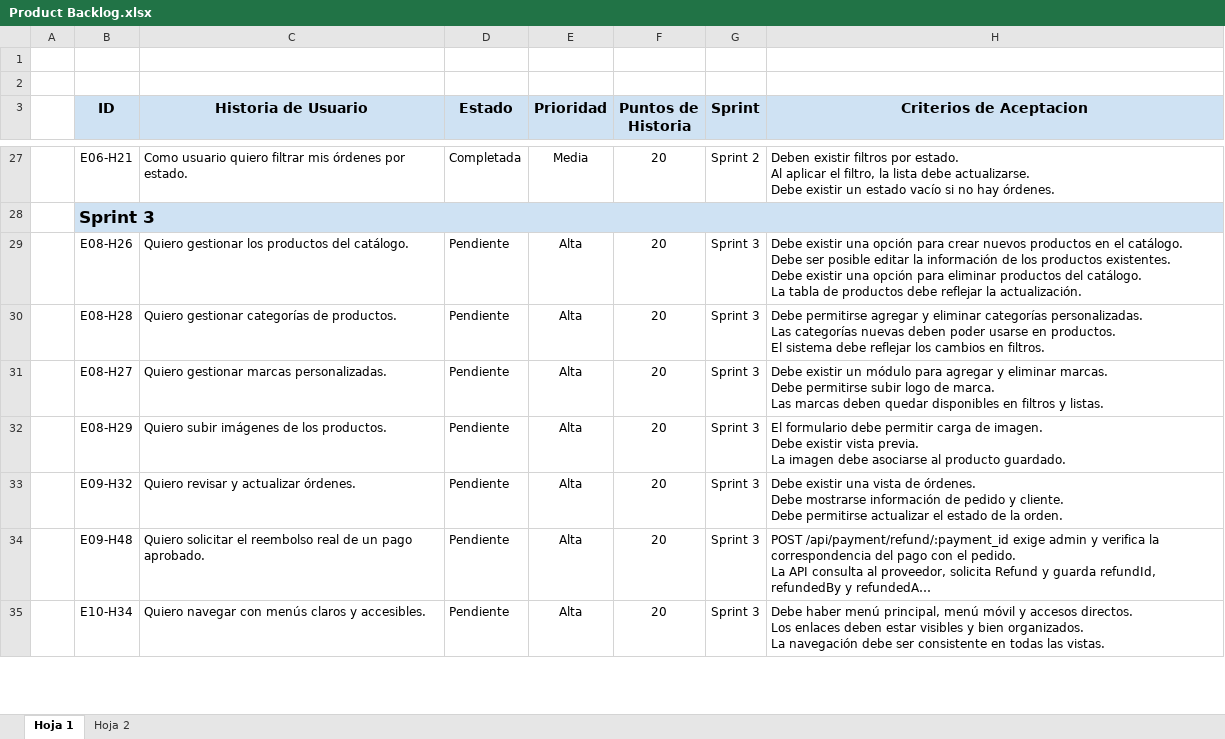
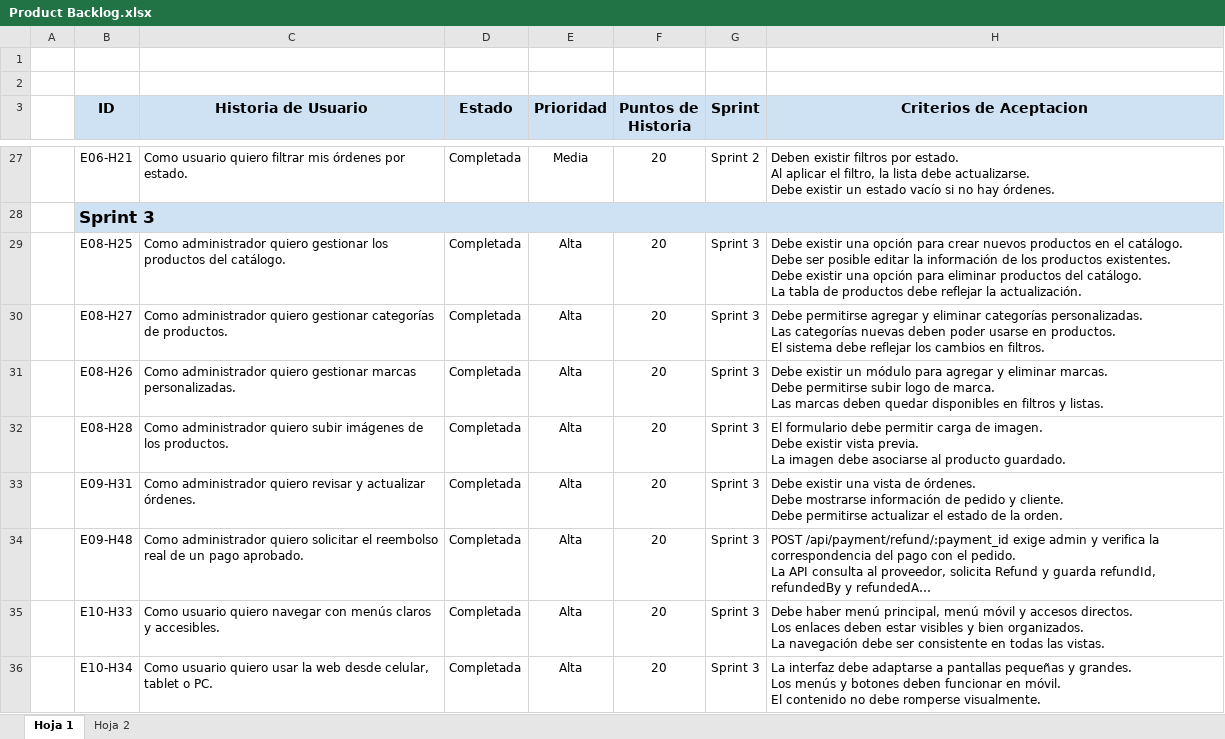
Before and after one commit to BenjaminStavrakopulos/monsite_documentacion, an Excel workbook: Fase 2/Evidencias Proyecto/Evidencias de documentación/Sprint 0/Product Backlog.xlsx, sheet Hoja 1, drawn as a sheet; only a part is shown, gaps mark what is left out; long unchanged cells end in …; values as stored, in another font and other column widths than the file's, no borders; charts and pictures not drawn; removed rows and columns are numbered as before the commit, all else as after; ↵ is a line break in a cell; the diff covers the shown part only; the diff names each change by its address in the sheet, - before the commit and + after, or states it on an @@ line.

```diff
--- a/Fase 2/Evidencias Proyecto/Evidencias de documentación/Sprint 0/Product Backlog.xlsx (sheet Hoja 1)
+++ b/Fase 2/Evidencias Proyecto/Evidencias de documentación/Sprint 0/Product Backlog.xlsx (sheet Hoja 1)
+row 29:  | E08-H25 | Como administrador quiero gestionar los productos del catálogo. | Completada | Alta | 20 | Sprint 3 | Debe existir una opción para crear nuevos productos en el catálogo. ↵ Debe ser posible editar la información de los productos existentes. ↵ Debe existir una opción para eliminar productos del catálogo. ↵ La tabla de productos debe reflejar la actualización.
+row 30:  | E08-H27 | Como administrador quiero gestionar categorías de productos. | Completada | Alta | 20 | Sprint 3 | Debe permitirse agregar y eliminar categorías personalizadas. ↵ Las categorías nuevas deben poder usarse en productos. ↵ El sistema debe reflejar los cambios en filtros.
-C31 (Historia de Usuario): Quiero gestionar los productos del catálogo.
+C31 (Historia de Usuario): Como administrador quiero gestionar marcas personalizadas.
-D31:D32 (Estado): Pendiente
+D31:D32 (Estado): Completada
-H31 (Criterios de Aceptacion): Debe existir una opción para crear nuevos productos en el catálogo. ↵ Debe ser posible editar la información de los productos existentes. ↵ Debe existir una opción para eliminar productos del catálogo. ↵ La tabla de productos debe reflejar la actualización.
+H31 (Criterios de Aceptacion): Debe existir un módulo para agregar y eliminar marcas. ↵ Debe permitirse subir logo de marca. ↵ Las marcas deben quedar disponibles en filtros y listas.
-C32 (Historia de Usuario): Quiero gestionar categorías de productos.
+C32 (Historia de Usuario): Como administrador quiero subir imágenes de los productos.
-H32 (Criterios de Aceptacion): Debe permitirse agregar y eliminar categorías personalizadas. ↵ Las categorías nuevas deben poder usarse en productos. ↵ El sistema debe reflejar los cambios en filtros.
+H32 (Criterios de Aceptacion): El formulario debe permitir carga de imagen. ↵ Debe existir vista previa. ↵ La imagen debe asociarse al producto guardado.
-row 31:  | E08-H27 | Quiero gestionar marcas personalizadas. | Pendiente | Alta | 20 | Sprint 3 | Debe existir un módulo para agregar y eliminar marcas. ↵ Debe permitirse subir logo de marca. ↵ Las marcas deben quedar disponibles en filtros y listas.
-row 32:  | E08-H29 | Quiero subir imágenes de los productos. | Pendiente | Alta | 20 | Sprint 3 | El formulario debe permitir carga de imagen. ↵ Debe existir vista previa. ↵ La imagen debe asociarse al producto guardado.
-B33 (ID): E09-H32
+B33 (ID): E09-H31
-C33 (Historia de Usuario): Quiero revisar y…
+C33 (Historia de Usuario): Como administrador quiero revisar y…
-D33:D34 (Estado): Pendiente
+D33:D34 (Estado): Completada
-C34 (Historia de Usuario): Quiero solicitar el…
+C34 (Historia de Usuario): Como administrador quiero solicitar el…
+row 35:  | E10-H33 | Como usuario quiero navegar con menús claros y accesibles. | Completada | Alta | 20 | Sprint 3 | Debe haber menú principal, menú móvil y accesos directos. ↵ Los enlaces deben estar visibles y bien organizados. ↵ La navegación debe ser consistente en todas las vistas.
-C36 (Historia de Usuario): Quiero navegar con menús claros y accesibles.
+C36 (Historia de Usuario): Como usuario quiero usar la web desde celular, tablet o PC.
-D36 (Estado): Pendiente
+D36 (Estado): Completada
-H36 (Criterios de Aceptacion): Debe haber menú principal, menú móvil y accesos directos. ↵ Los enlaces deben estar visibles y bien organizados. ↵ La navegación debe ser consistente en todas las vistas.
+H36 (Criterios de Aceptacion): La interfaz debe adaptarse a pantallas pequeñas y grandes. ↵ Los menús y botones deben funcionar en móvil. ↵ El contenido no debe romperse visualmente.
```
Also changed, not shown: 4 added rows, 5 removed rows and 29 edited cells elsewhere in this sheet, Fase 2/Evidencias Proyecto/Evidencias de documentación/Sprint 3/Burn Down Chart 3.xlsx, Fase 2/Evidencias Proyecto/Evidencias de documentación/Sprint 3/Sprint Backlog 3.xlsx, 13 other files.
